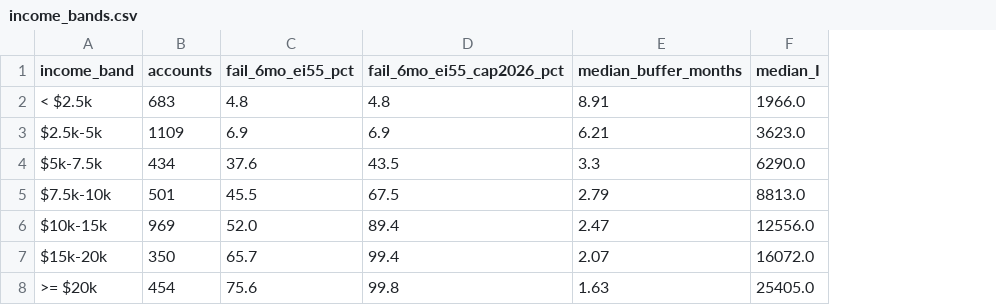
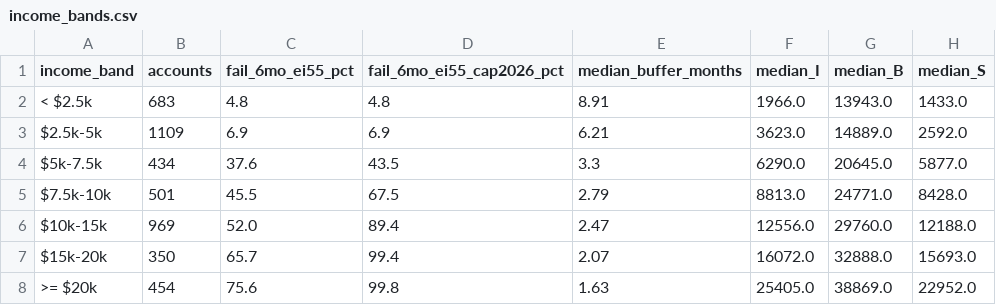
Before and after one commit to JoaqAmado/FinanceResilienceEngine, a CSV file: artifacts/income_bands.csv, drawn as a sheet; the diff names each change by its address in the sheet, - before the commit and + after, or states it on an @@ line.

Commit message:
Apply literature checks: realistic cuts, dollar cushions, wording, model card
- Realistic-cut line beside the quarter-cut finding: 778 of 1,555 (50.0%) recover
  with a cut of 16% or less, 606 (39.0%) with 13% or less (portfolio.realistic_cuts)
- Money-in bands show the dollar cushion: median buffer and median monthly spending
  per band, in both apps, with a TS recompute checked against portfolio.json
- EI waiting week: waived for new claims until Oct 9, 2027 (canada.ca), so the check
  stays off by default and is labelled the normal rule once the waiver ends
- Overdraft-before-loan reworded as a red flag built into how the dataset labels loans
  (CTU rule), not evidence
- Half-year finding leads with lumpy spending; January/June is a labelled caveat
- Model card: at-a-glance block with data, label, time-based split, base rate, limits

```diff
--- a/artifacts/income_bands.csv
+++ b/artifacts/income_bands.csv
+column G (median_B), rows 2-8: 13943.0 | 14889.0 | 20645.0 | 24771.0 | 29760.0 | 32888.0 | 38869.0
+column H (median_S), rows 2-8: 1433.0 | 2592.0 | 5877.0 | 8428.0 | 12188.0 | 15693.0 | 22952.0
```
Also changed, not shown: 25 other files.
